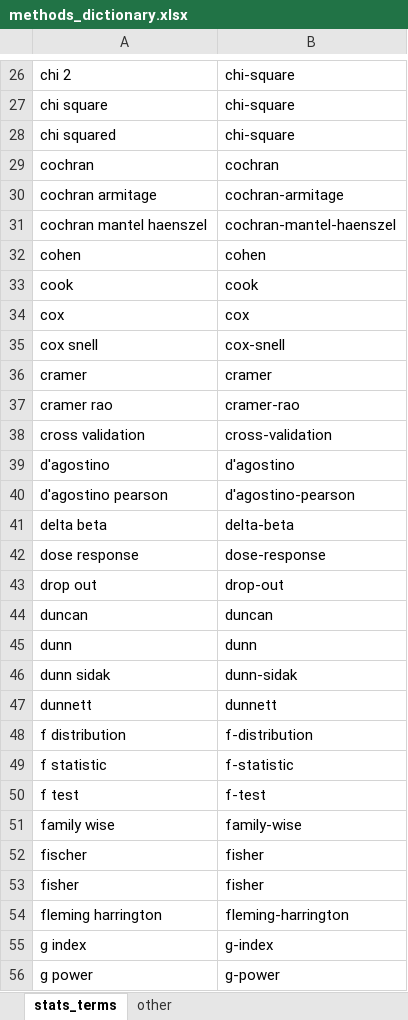
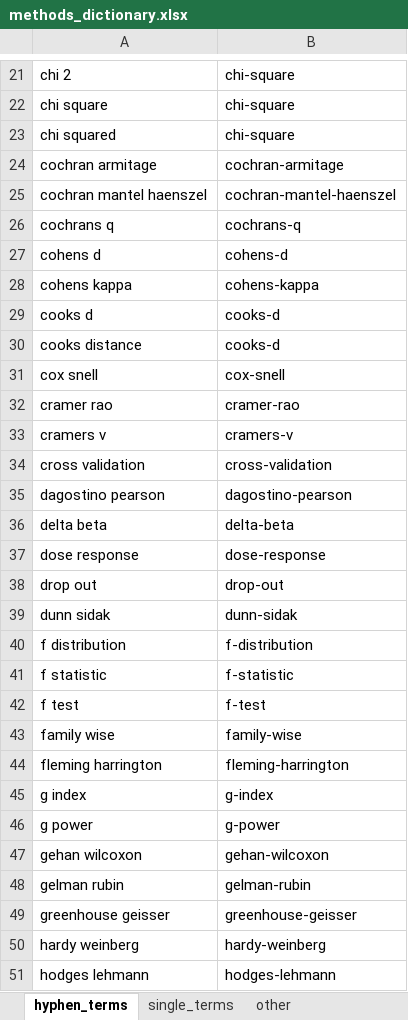
Before and after one commit to agbarnett/stats_section, an Excel workbook: data/methods_dictionary.xlsx, sheet hyphen_terms, drawn as a sheet; only a part is shown, gaps mark what is left out; the shorter side is filled out with more unchanged rows; values as stored, in another font and other column widths than the file's, no borders; removed rows and columns are numbered as before the commit, all else as after; the diff covers the shown part only; the diff names each change by its address in the sheet, - before the commit and + after, or states it on an @@ line.

Commit message:
finalise methods terms

```diff
--- a/data/methods_dictionary.xlsx (sheet hyphen_terms)
+++ b/data/methods_dictionary.xlsx (sheet hyphen_terms)
-sheet tab: stats_terms
+sheet tab: hyphen_terms
+sheet tab: single_terms
-row 29: cochran | cochran
-row 32: cohen | cohen
-row 33: cook | cook
-row 34: cox | cox
+row 26: cochrans q | cochrans-q
+row 27: cohens d | cohens-d
+row 28: cohens kappa | cohens-kappa
+row 29: cooks d | cooks-d
+row 30: cooks distance | cooks-d
-row 36: cramer | cramer
+row 33: cramers v | cramers-v
-row 39: d'agostino | d'agostino
-A35: d'agostino pearson
+A35: dagostino pearson
-B35: d'agostino-pearson
+B35: dagostino-pearson
-row 44: duncan | duncan
-row 45: dunn | dunn
-row 47: dunnett | dunnett
-row 52: fischer | fisher
-row 53: fisher | fisher
```
Also changed, not shown: 3 added rows, 25 removed rows and 1 moved row elsewhere in this sheet, sheet other.
